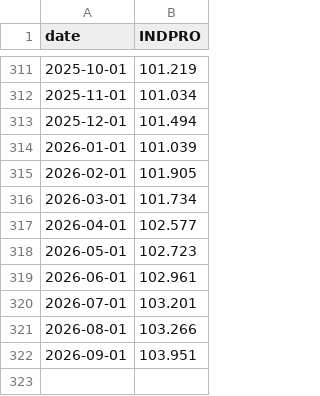
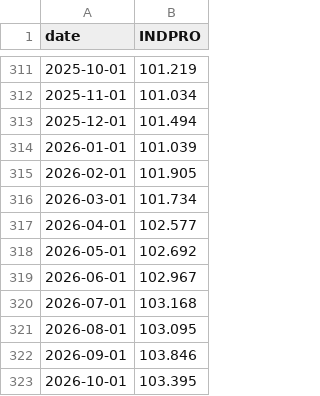
Before and after one commit to abduswaidan-glitch/macro-platform, a CSV file: data/raw/INDPRO.csv, drawn as a sheet; only a part is shown, gaps mark what is left out.

```diff
--- a/data/raw/INDPRO.csv
+++ b/data/raw/INDPRO.csv
@@ -317,6 +317,7 @@ date,INDPRO
 2026-04-01,102.577
-2026-05-01,102.723
-2026-06-01,102.961
-2026-07-01,103.201
-2026-08-01,103.266
-2026-09-01,103.951
+2026-05-01,102.692
+2026-06-01,102.967
+2026-07-01,103.168
+2026-08-01,103.095
+2026-09-01,103.846
+2026-10-01,103.395
```
Also changed, not shown: data/raw/BAMLH0A0HYM2.csv, data/raw/VIXCLS.csv, 10 other files.
